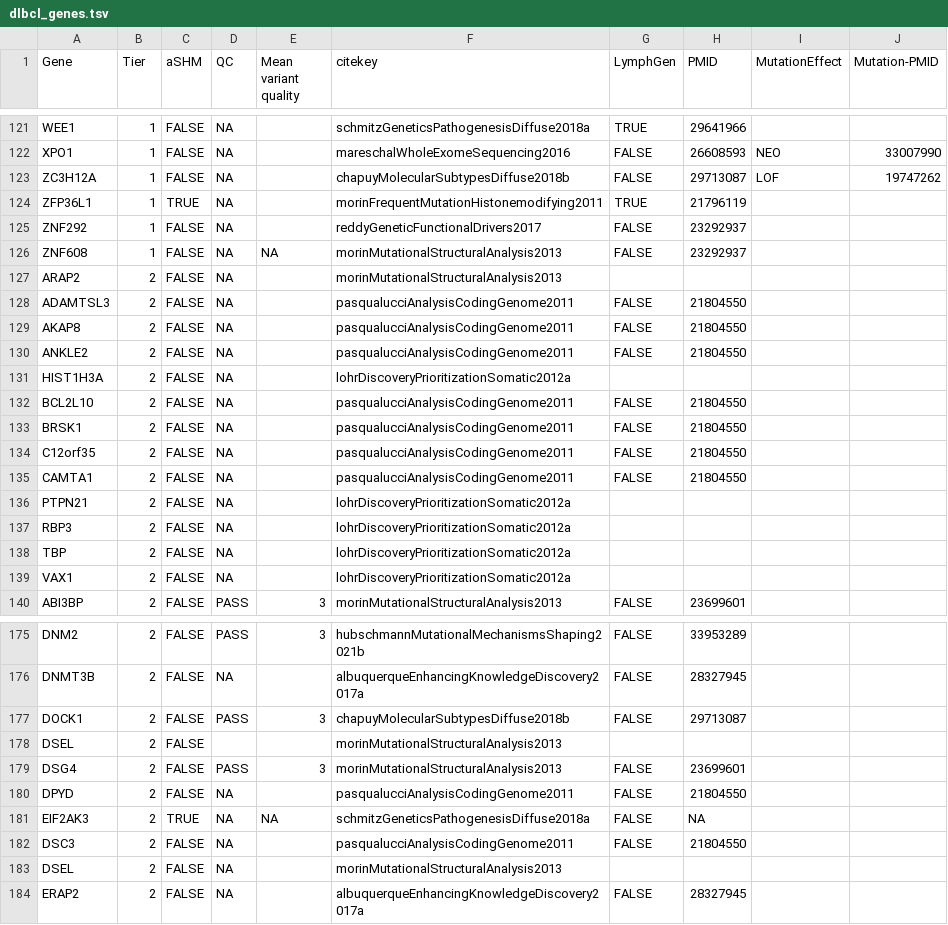
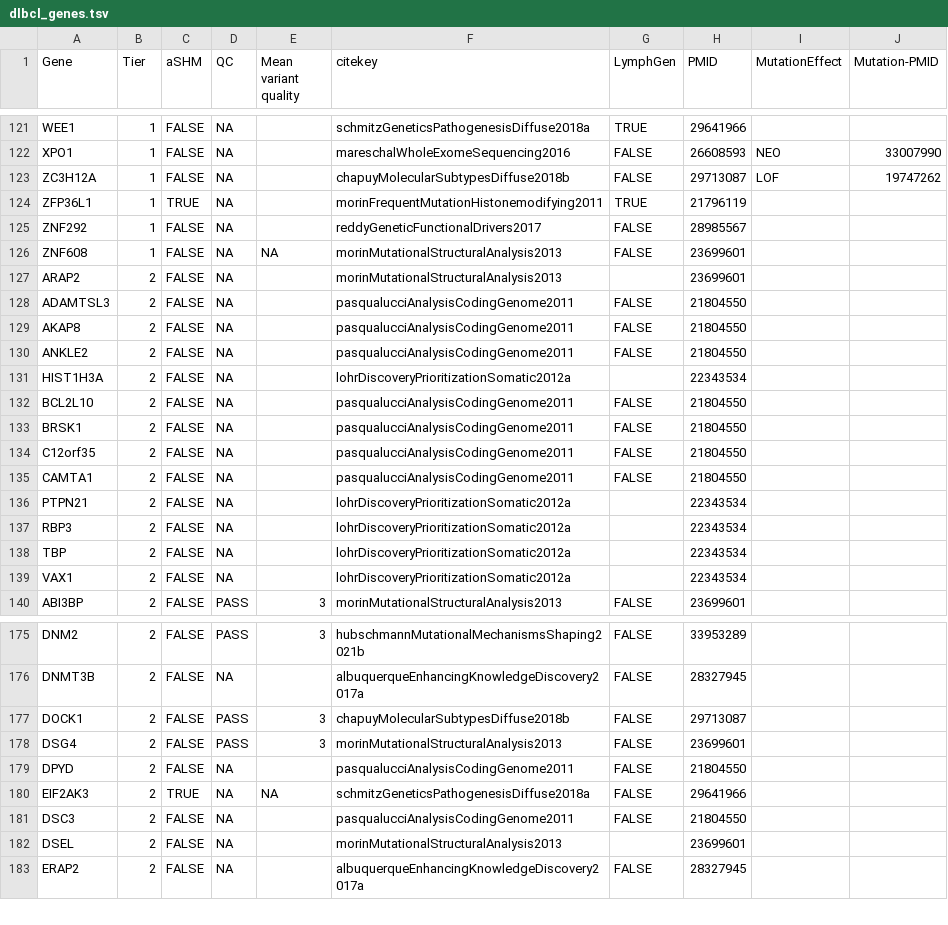
Before and after one commit to morinlab/LLMPP, a TSV file: resources/curated/dlbcl_genes.tsv, drawn as a sheet; only a part is shown, gaps mark what is left out; the diff covers the shown part only.

Commit message:
fix pmid

```diff
--- a/resources/curated/dlbcl_genes.tsv
+++ b/resources/curated/dlbcl_genes.tsv
@@ -124,5 +124,5 @@ ZC3H12A	1	FALSE	NA		chapuyMolecularSubtypesDiffuse2018b	FALSE	29713087	LOF	19747
 ZFP36L1	1	TRUE	NA		morinFrequentMutationHistonemodifying2011	TRUE	21796119		
-ZNF292	1	FALSE	NA		reddyGeneticFunctionalDrivers2017	FALSE	23292937		
-ZNF608	1	FALSE	NA	NA	morinMutationalStructuralAnalysis2013	FALSE	23292937		
-ARAP2	2	FALSE	NA		morinMutationalStructuralAnalysis2013				
+ZNF292	1	FALSE	NA		reddyGeneticFunctionalDrivers2017	FALSE	28985567		
+ZNF608	1	FALSE	NA	NA	morinMutationalStructuralAnalysis2013	FALSE	23699601		
+ARAP2	2	FALSE	NA		morinMutationalStructuralAnalysis2013		23699601		
 ADAMTSL3	2	FALSE	NA		pasqualucciAnalysisCodingGenome2011	FALSE	21804550		
@@ -130,3 +130,3 @@ AKAP8	2	FALSE	NA		pasqualucciAnalysisCodingGenome2011	FALSE	21804550
 ANKLE2	2	FALSE	NA		pasqualucciAnalysisCodingGenome2011	FALSE	21804550		
-HIST1H3A	2	FALSE	NA		lohrDiscoveryPrioritizationSomatic2012a				
+HIST1H3A	2	FALSE	NA		lohrDiscoveryPrioritizationSomatic2012a		22343534		
 BCL2L10	2	FALSE	NA		pasqualucciAnalysisCodingGenome2011	FALSE	21804550		
@@ -135,6 +135,6 @@ C12orf35	2	FALSE	NA		pasqualucciAnalysisCodingGenome2011	FALSE	21804550
 CAMTA1	2	FALSE	NA		pasqualucciAnalysisCodingGenome2011	FALSE	21804550		
-PTPN21	2	FALSE	NA		lohrDiscoveryPrioritizationSomatic2012a				
-RBP3	2	FALSE	NA		lohrDiscoveryPrioritizationSomatic2012a				
-TBP	2	FALSE	NA		lohrDiscoveryPrioritizationSomatic2012a				
-VAX1	2	FALSE	NA		lohrDiscoveryPrioritizationSomatic2012a				
+PTPN21	2	FALSE	NA		lohrDiscoveryPrioritizationSomatic2012a		22343534		
+RBP3	2	FALSE	NA		lohrDiscoveryPrioritizationSomatic2012a		22343534		
+TBP	2	FALSE	NA		lohrDiscoveryPrioritizationSomatic2012a		22343534		
+VAX1	2	FALSE	NA		lohrDiscoveryPrioritizationSomatic2012a		22343534		
 ABI3BP	2	FALSE	PASS	3	morinMutationalStructuralAnalysis2013	FALSE	23699601		
@@ -177,8 +177,7 @@ DNMT3B	2	FALSE	NA		albuquerqueEnhancingKnowledgeDiscovery2017a	FALSE	28327945
 DOCK1	2	FALSE	PASS	3	chapuyMolecularSubtypesDiffuse2018b	FALSE	29713087		
-DSEL	2	FALSE			morinMutationalStructuralAnalysis2013				
 DSG4	2	FALSE	PASS	3	morinMutationalStructuralAnalysis2013	FALSE	23699601		
 DPYD	2	FALSE	NA		pasqualucciAnalysisCodingGenome2011	FALSE	21804550		
-EIF2AK3	2	TRUE	NA	NA	schmitzGeneticsPathogenesisDiffuse2018a	FALSE	NA		
+EIF2AK3	2	TRUE	NA	NA	schmitzGeneticsPathogenesisDiffuse2018a	FALSE	29641966		
 DSC3	2	FALSE	NA		pasqualucciAnalysisCodingGenome2011	FALSE	21804550		
-DSEL	2	FALSE	NA		morinMutationalStructuralAnalysis2013				
+DSEL	2	FALSE	NA		morinMutationalStructuralAnalysis2013		23699601		
 ERAP2	2	FALSE	NA		albuquerqueEnhancingKnowledgeDiscovery2017a	FALSE	28327945		
```
Also changed, not shown: 36 edited cells elsewhere in this file.
